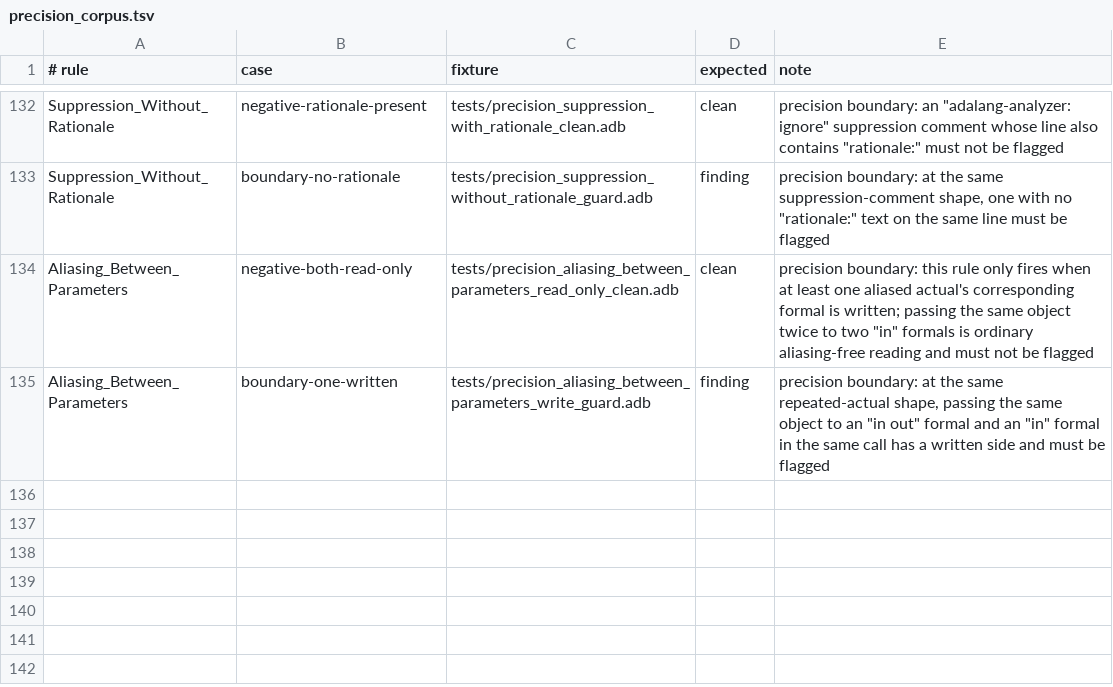
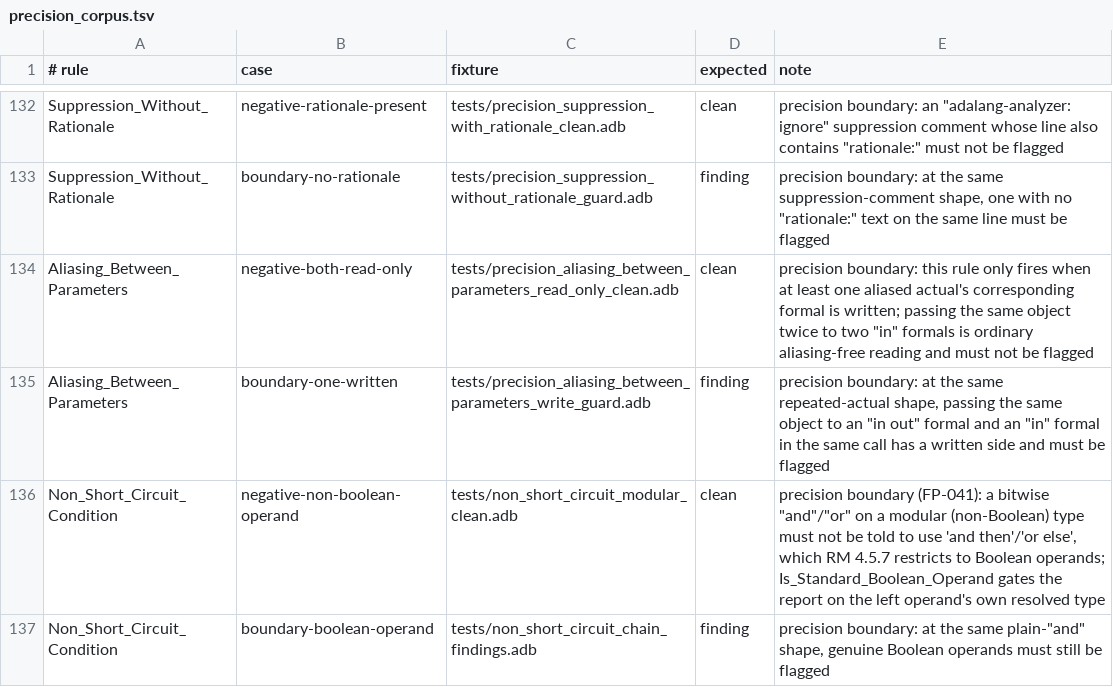
Before and after one commit to mmartign/AdaLang_Analyzer, a TSV file: quality/precision_corpus.tsv, drawn as a sheet; only a part is shown, gaps mark what is left out; the diff names each change by its address in the sheet, - before the commit and + after, or states it on an @@ line.

```diff
--- a/quality/precision_corpus.tsv
+++ b/quality/precision_corpus.tsv
+row 136: Non_Short_Circuit_Condition | negative-non-boolean-operand | tests/non_short_circuit_modular_clean.adb | clean | precision boundary (FP-041): a bitwise "and"/"or" on a modular (non-Boolean) type must not be told to use 'and then'/'or else', which RM 4.5.7 restricts to Boolean operands; Is_Standard_Boolean_Operand gates the report on the left operand's own resolved type
+row 137: Non_Short_Circuit_Condition | boundary-boolean-operand | tests/non_short_circuit_chain_findings.adb | finding | precision boundary: at the same plain-"and" shape, genuine Boolean operands must still be flagged
```
Also changed, not shown: quality/known_analysis_issues.tsv, quality/release_metrics.csv, 4 other files.
